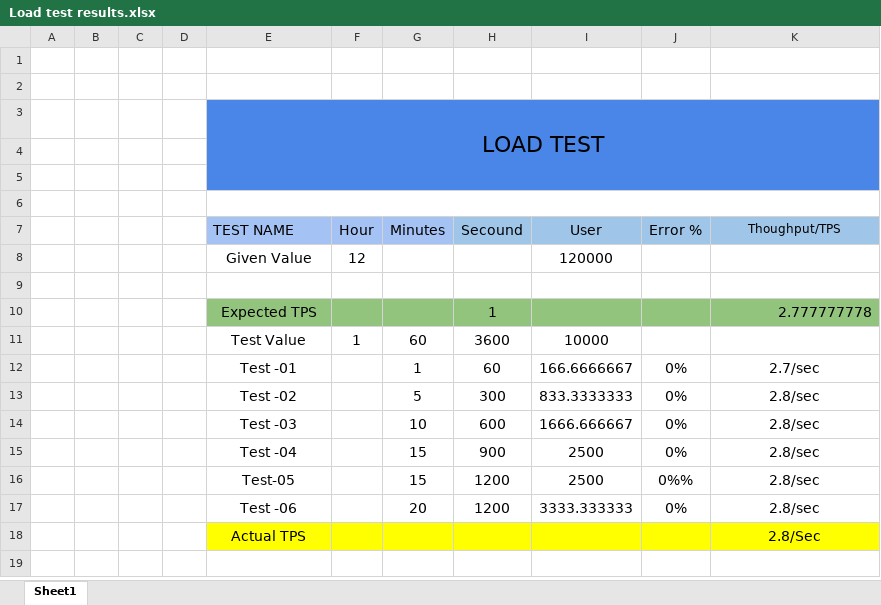
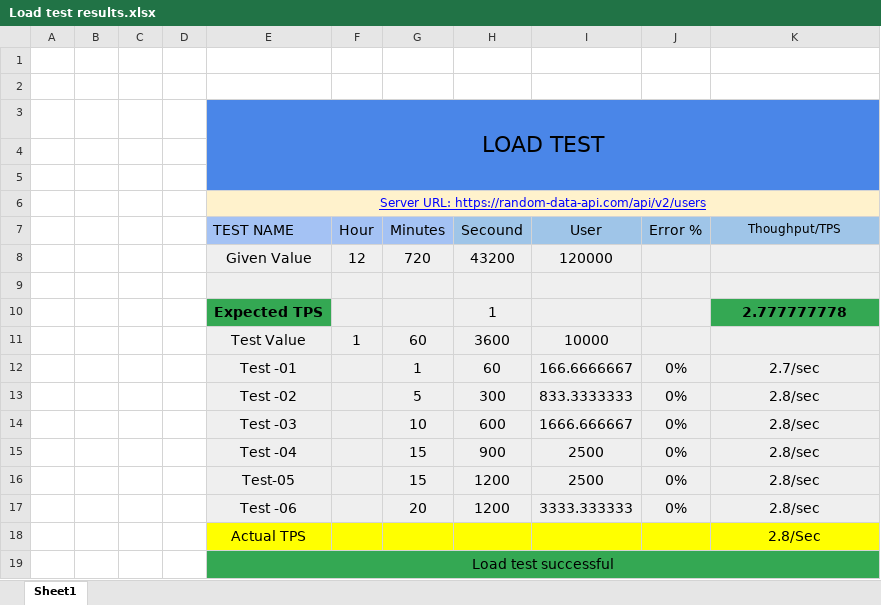
Before and after one commit to abanti07/Random-User-API-Performance-Test, an Excel workbook: Load test results.xlsx, sheet Sheet1, drawn as a sheet; values as stored, in another font and other column widths than the file's, no borders; charts and pictures not drawn; the diff names each change by its address in the sheet, - before the commit and + after, or states it on an @@ line.

```diff
--- a/Load test results.xlsx (sheet Sheet1)
+++ b/Load test results.xlsx (sheet Sheet1)
-E6 (TEST NAME): (empty)
+E6 (TEST NAME): Server URL: https://random-data-api.com/api/v2/users
-E6 fill: none
+E6 fill: #FFF2CC
-E8:K9 fill: none
+E8:K9 fill: #EFEFEF
-G8 (Minutes): (empty)
+G8 (Minutes): 720
-H8 (Secound): (empty)
+H8 (Secound): 43200
@@ E10 fill: #93C47D → #34A853, bold: off → on @@
-F10:J10 fill: #93C47D
+F10:J10 fill: #EFEFEF
@@ K10 fill: #93C47D → #34A853, bold: off → on, alignment: right → center @@
-E11:K17 fill: none
+E11:K17 fill: #EFEFEF
-J16 (Error %): 0%%
+J16 (Error %): 0%
+row 19:  |  |  |  | Load test successful
```
Also changed, not shown: Stress testing result.xlsx.
